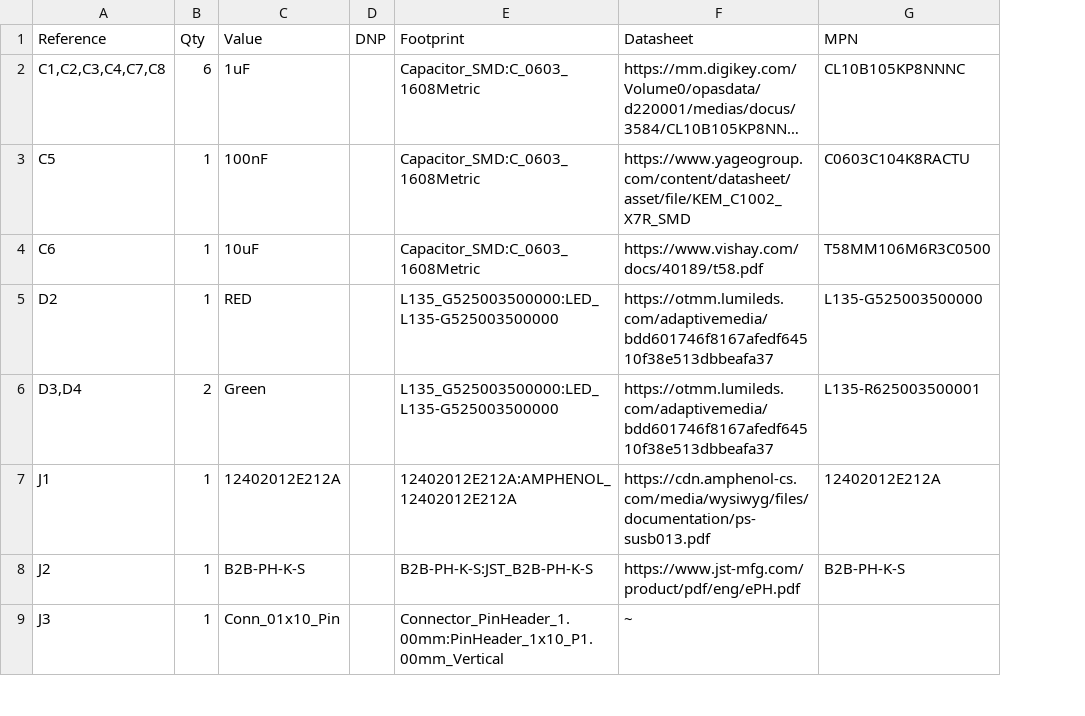
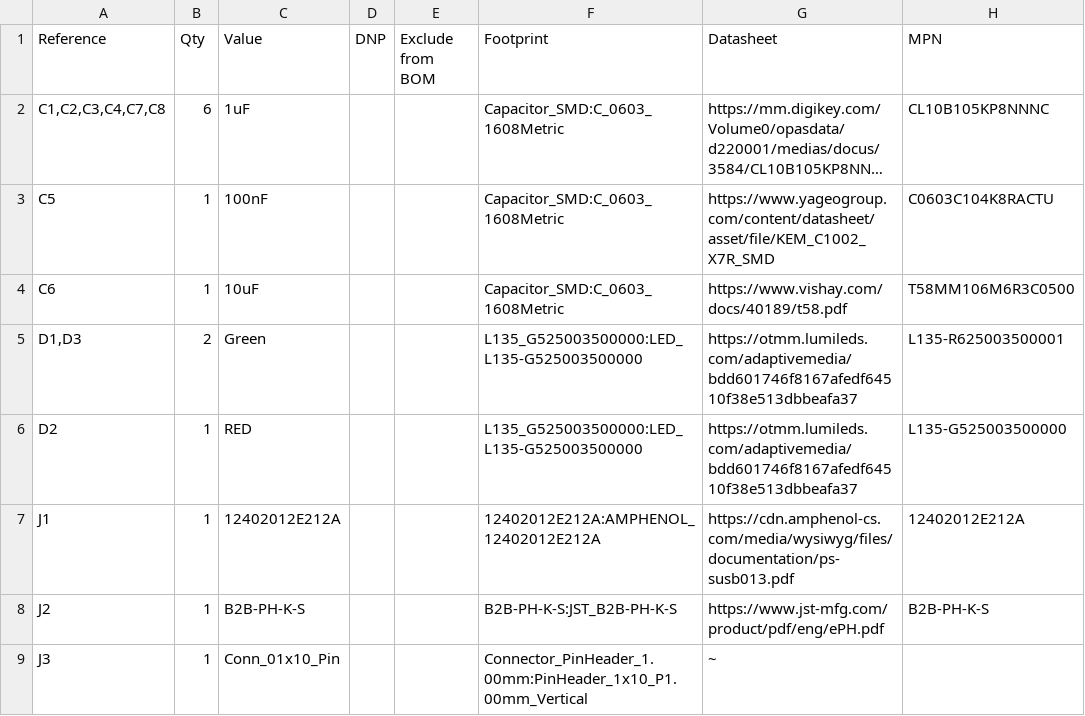
Before and after one commit to AndreasMuehlmann/ascpcb, a CSV file: AscPcb.csv, drawn as a sheet; only a part is shown; long unchanged cells end in …; removed rows and columns are numbered as before the commit, all else as after; the diff names each change by its address in the sheet, - before the commit and + after, or states it on an @@ line.

```diff
--- a/AscPcb.csv
+++ b/AscPcb.csv
+column E (Exclude from BOM), empty
+row 5: D1,D3 | 2 | Green |  |  | L135_G525003500000:LED_L135-G525003500000 | https://otmm.lumileds.com/adaptivemedia/bdd601746f8167afedf64510f38e513dbbeafa37 | L135-R625003500001
-row 6: D3,D4 | 2 | Green |  | L135_G525003500000:LED_L135-G525003500000 | https://otmm.lumileds.com/adaptivemedia/bdd601746f8167afedf64510f38e513dbbeafa37 | L135-R625003500001
```
Also changed, not shown: 9 other files.
